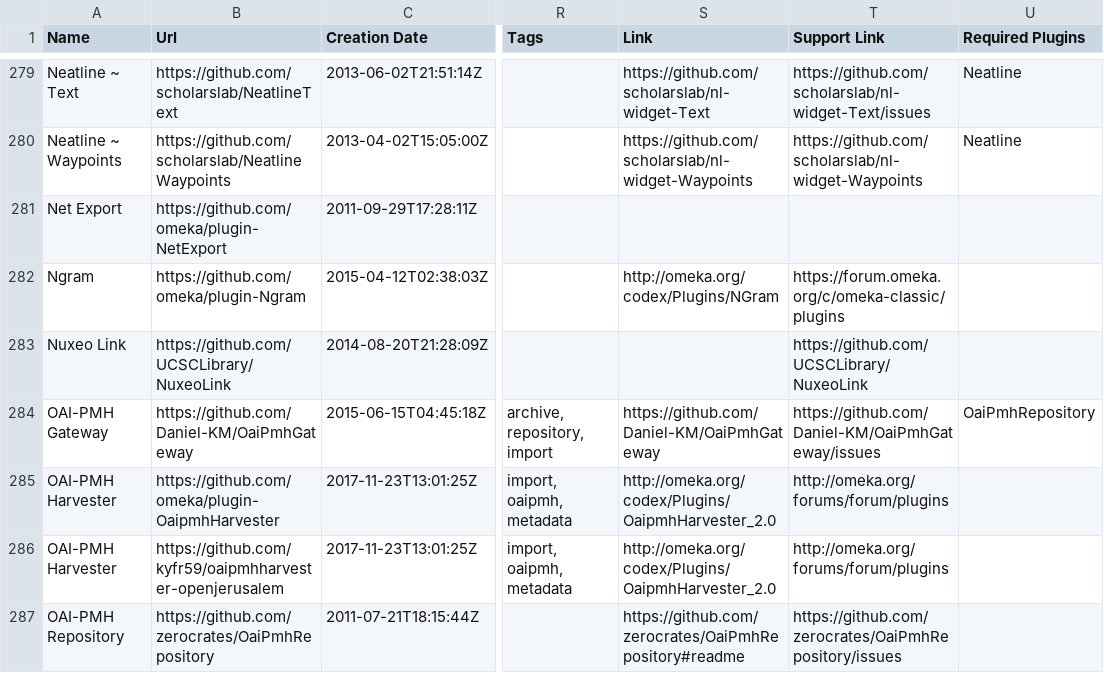
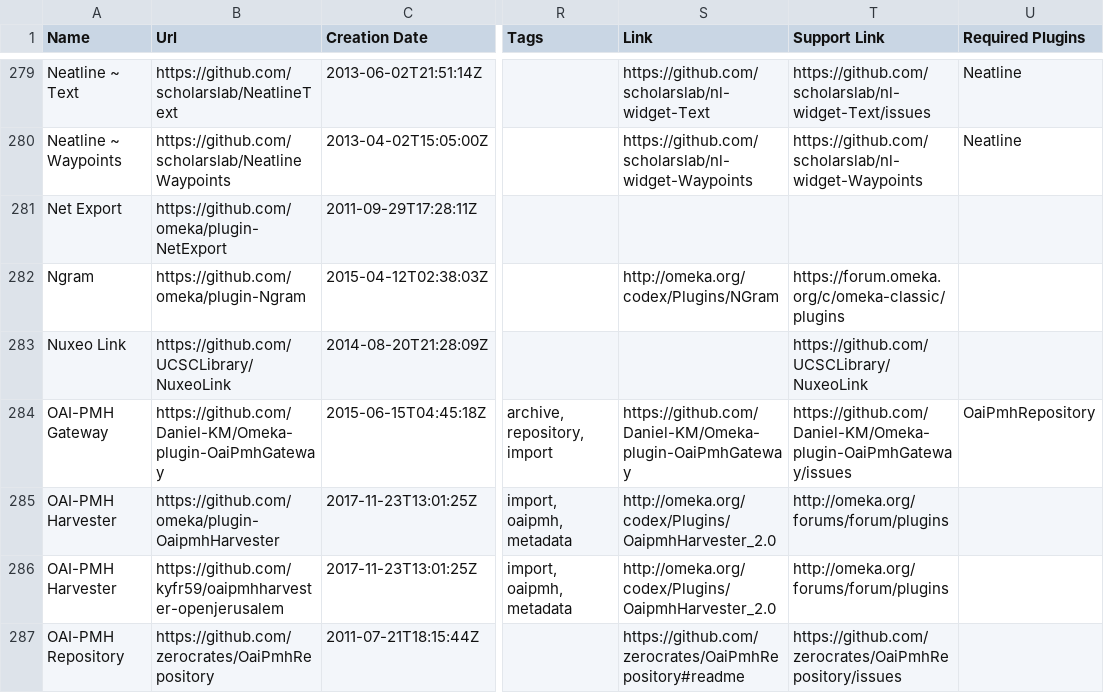
Before and after one commit to Daniel-KM/UpgradeToOmekaS, a CSV file: _data/omeka_plugins.csv, drawn as a sheet; only a part is shown, gaps mark what is left out; the diff covers the shown part only; the diff names each change by its address in the sheet, - before the commit and + after, or states it on an @@ line.

Commit message:
Updated links of repositories.

```diff
--- a/_data/omeka_plugins.csv
+++ b/_data/omeka_plugins.csv
-B284 (Url): https://github.com/Daniel-KM/OaiPmhGateway
+B284 (Url): https://github.com/Daniel-KM/Omeka-plugin-OaiPmhGateway
-S284 (Link): https://github.com/Daniel-KM/OaiPmhGateway
+S284 (Link): https://github.com/Daniel-KM/Omeka-plugin-OaiPmhGateway
-T284 (Support Link): https://github.com/Daniel-KM/OaiPmhGateway/issues
+T284 (Support Link): https://github.com/Daniel-KM/Omeka-plugin-OaiPmhGateway/issues
```
Also changed, not shown: 85 edited cells elsewhere in this file, _data/omeka_s_modules.csv, _data/omeka_themes.csv.
